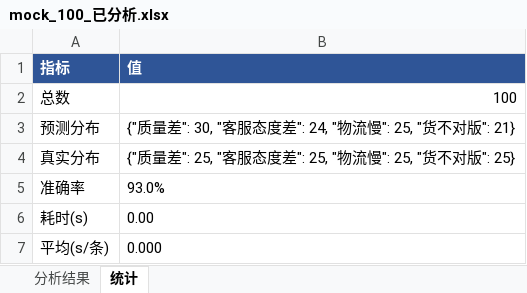
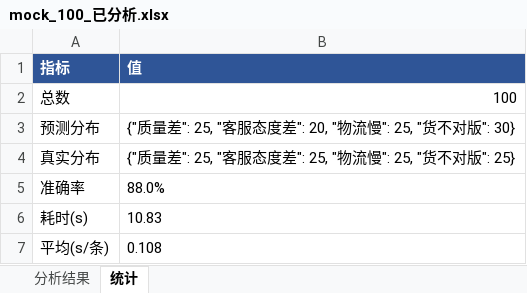
Before and after one commit to Yenefa/bad-review-translator, an Excel workbook: data/mock_100_已分析.xlsx, sheet 统计, drawn as a sheet; values as stored, in another font and other column widths than the file's, no borders; the diff names each change by its address in the sheet, - before the commit and + after, or states it on an @@ line.

```diff
--- a/data/mock_100_已分析.xlsx (sheet 统计)
+++ b/data/mock_100_已分析.xlsx (sheet 统计)
-B3 (值): …质量差": 30, "客服态度差": 24, "物流慢": 25, "货不对版": 21}
+B3 (值): …质量差": 25, "客服态度差": 20, "物流慢": 25, "货不对版": 30}
-B5 (值): 93.0%
+B5 (值): 88.0%
-B6 (值): 0.00
+B6 (值): 10.83
-B7 (值): 0.000
+B7 (值): 0.108
```
Also changed, not shown: sheet 分析结果, data/评测报告.xlsx, 4 other files.
